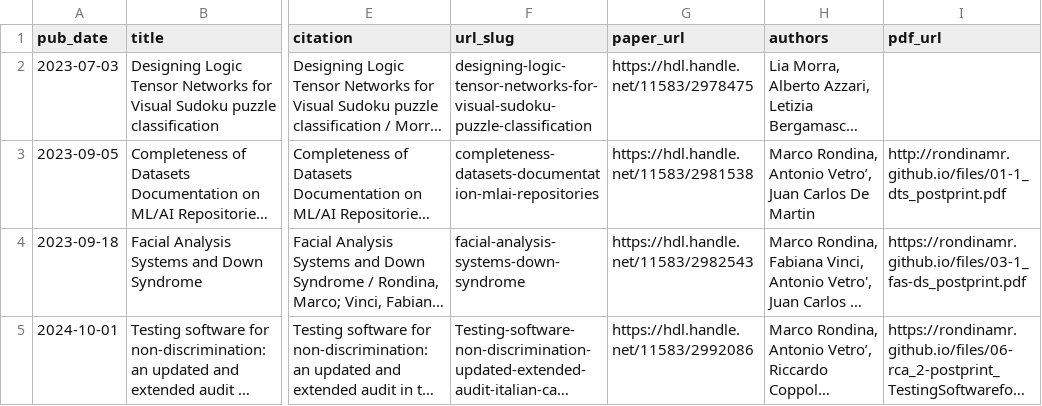
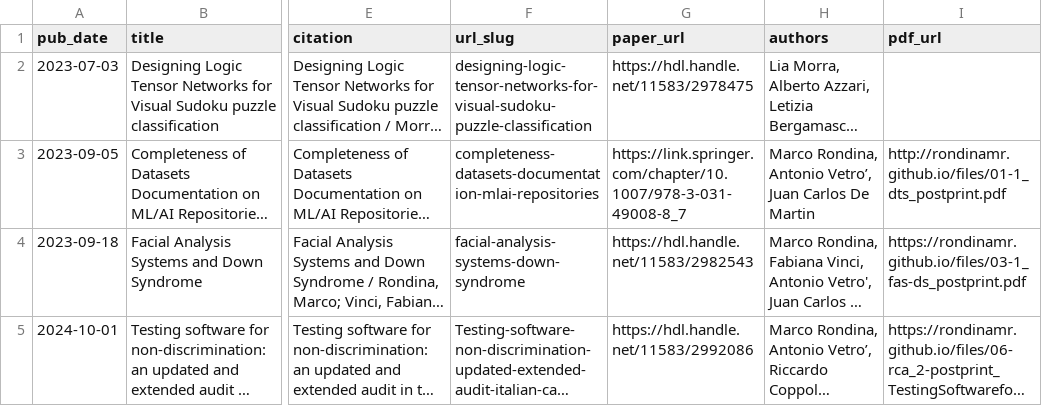
Before and after one commit to RondinaMR/rondinamr.github.io, a CSV file: sources/publications.csv, drawn as a sheet; only a part is shown, gaps mark what is left out; long unchanged cells end in …; the diff names each change by its address in the sheet, - before the commit and + after, or states it on an @@ line.

Commit message:
paperurl updated for dts (csv)

```diff
--- a/sources/publications.csv
+++ b/sources/publications.csv
-G3 (paper_url): https://hdl.handle.net/11583/2981538
+G3 (paper_url): https://link.springer.com/chapter/10.1007/978-3-031-49008-8_7
```
